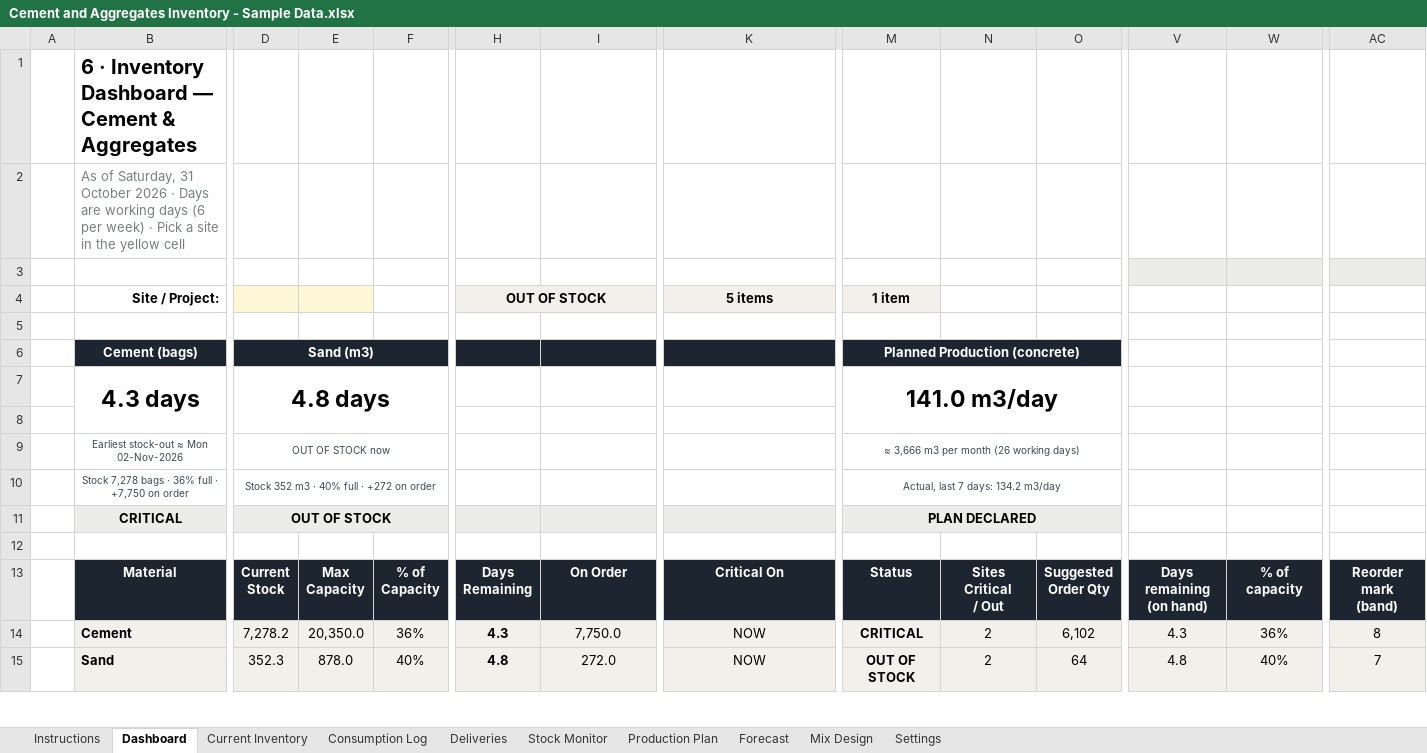
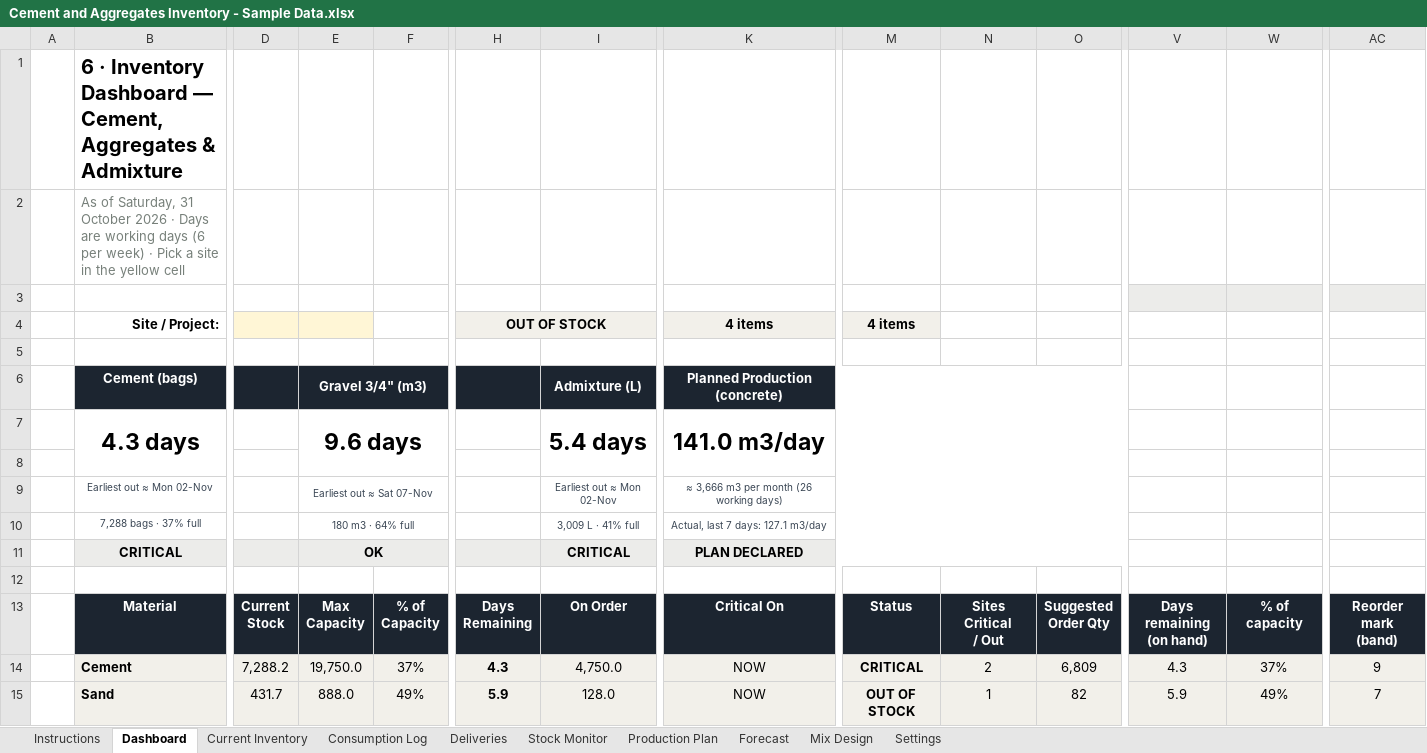
Before and after one commit to lctandoc10-sudo/housing-dashboard-data, an Excel workbook: materials-inventory/Cement and Aggregates Inventory - Sample Data.xlsx, sheet Dashboard, drawn as a sheet; only a part is shown, gaps mark what is left out; values as stored, in another font and other column widths than the file's, no borders; charts and pictures and conditional formats not drawn; removed rows and columns are numbered as before the commit, all else as after; rows hold the shown columns only; the diff covers the shown part only; the diff names each change by its address in the sheet, - before the commit and + after, or states it on an @@ line.

```diff
--- a/materials-inventory/Cement and Aggregates Inventory - Sample Data.xlsx (sheet Dashboard)
+++ b/materials-inventory/Cement and Aggregates Inventory - Sample Data.xlsx (sheet Dashboard)
-B1 (Site / Project:): …Dashboard — Cement & Aggregates
+B1 (Site / Project:): …Dashboard — Cement, Aggregates & Admixture
-K4: 5 items
+K4: 4 items
-M4: 1 item
+M4: 4 items
-row 6:  | Cement (bags) | Sand (m3) |  |  |  |  |  | Planned Production (concrete)
-row 7:  | 4.3 days | 4.8 days |  |  |  |  |  | 141.0 m3/day
+row 6:  | Cement (bags) |  | Gravel 3/4" (m3) |  |  | Admixture (L) | Planned Production (concrete)
+row 7:  | 4.3 days |  | 9.6 days |  |  | 5.4 days | 141.0 m3/day
-row 9:  | Earliest stock-out ≈ Mon 02-Nov-2026 | OUT OF STOCK now |  |  |  |  |  | ≈ 3,666 m3 per month (26 working days)
-row 10:  | Stock 7,278 bags · 36% full · +7,750 on order | Stock 352 m3 · 40% full · +272 on order |  |  |  |  |  | Actual, last 7 days: 134.2 m3/day
-row 11:  | CRITICAL | OUT OF STOCK |  |  |  |  |  | PLAN DECLARED
+row 9:  | Earliest out ≈ Mon 02-Nov |  | Earliest out ≈ Sat 07-Nov |  |  | Earliest out ≈ Mon 02-Nov | ≈ 3,666 m3 per month (26 working days)
+row 10:  | 7,288 bags · 37% full |  | 180 m3 · 64% full |  |  | 3,009 L · 41% full | Actual, last 7 days: 127.1 m3/day
+row 11:  | CRITICAL |  | OK |  |  | CRITICAL | PLAN DECLARED
-D14: 7,278.2
+D14: 7,288.2
-E14: 20,350.0
+E14: 19,750.0
-F14: 36%
+F14: 37%
-I14: 7,750.0
+I14: 4,750.0
-O14: 6,102
+O14: 6,809
-W14: 36%
+W14: 37%
-AC14: 8
+AC14: 9
-D15: 352.3
+D15: 431.7
-E15: 878.0
+E15: 888.0
-F15: 40%
+F15: 49%
-H15 (OUT OF STOCK): 4.8
+H15 (OUT OF STOCK): 5.9
-I15: 272.0
+I15: 128.0
-N15: 2
+N15: 1
-O15: 64
+O15: 82
-V15: 4.8
+V15: 5.9
-W15: 40%
+W15: 49%
```
Also changed, not shown: 18 added rows, 13 removed rows, 79 edited cells, cell formats and merged cells elsewhere in this sheet, sheet Deliveries, sheet Consumption Log, sheet Stock Monitor, sheet Forecast, sheet Current Inventory, sheet Mix Design, 3 more sheets, formulas that keep their value, charts or pictures, materials-inventory/Cement and Aggregates Inventory.xlsx, 3 other files.
